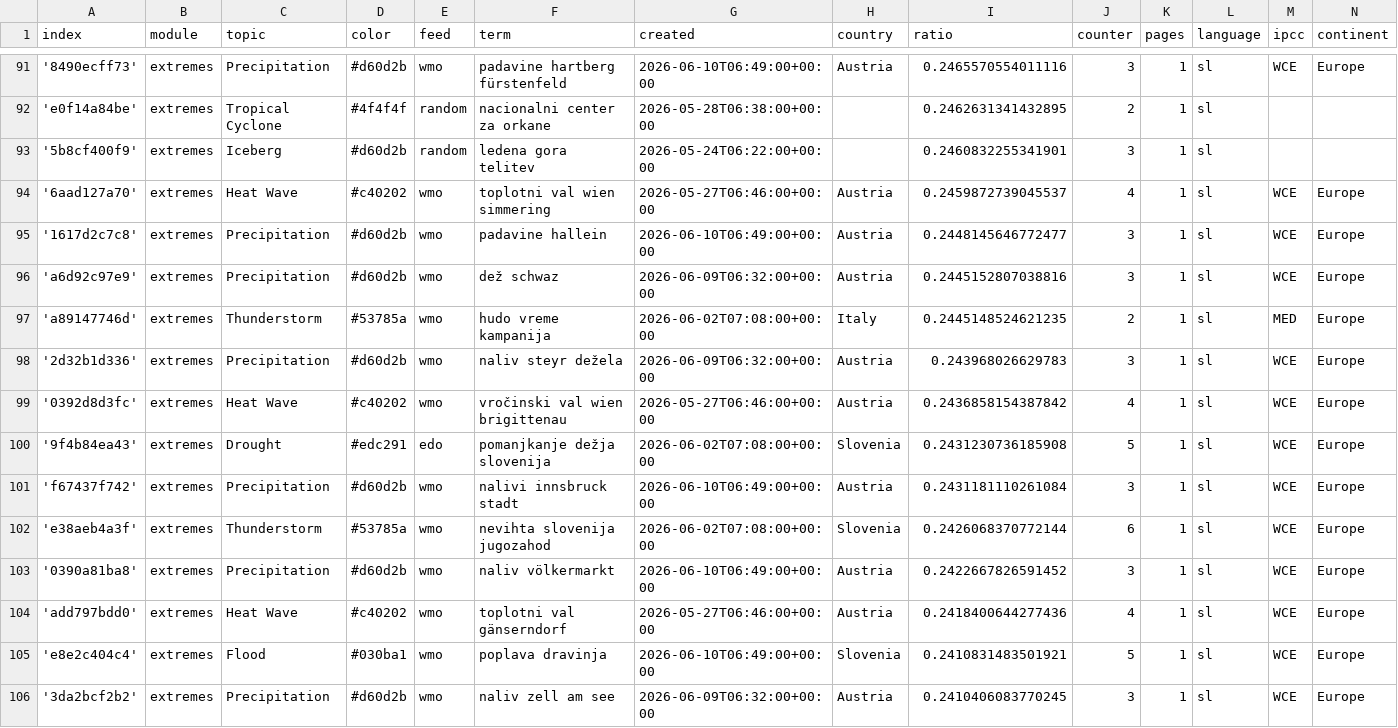
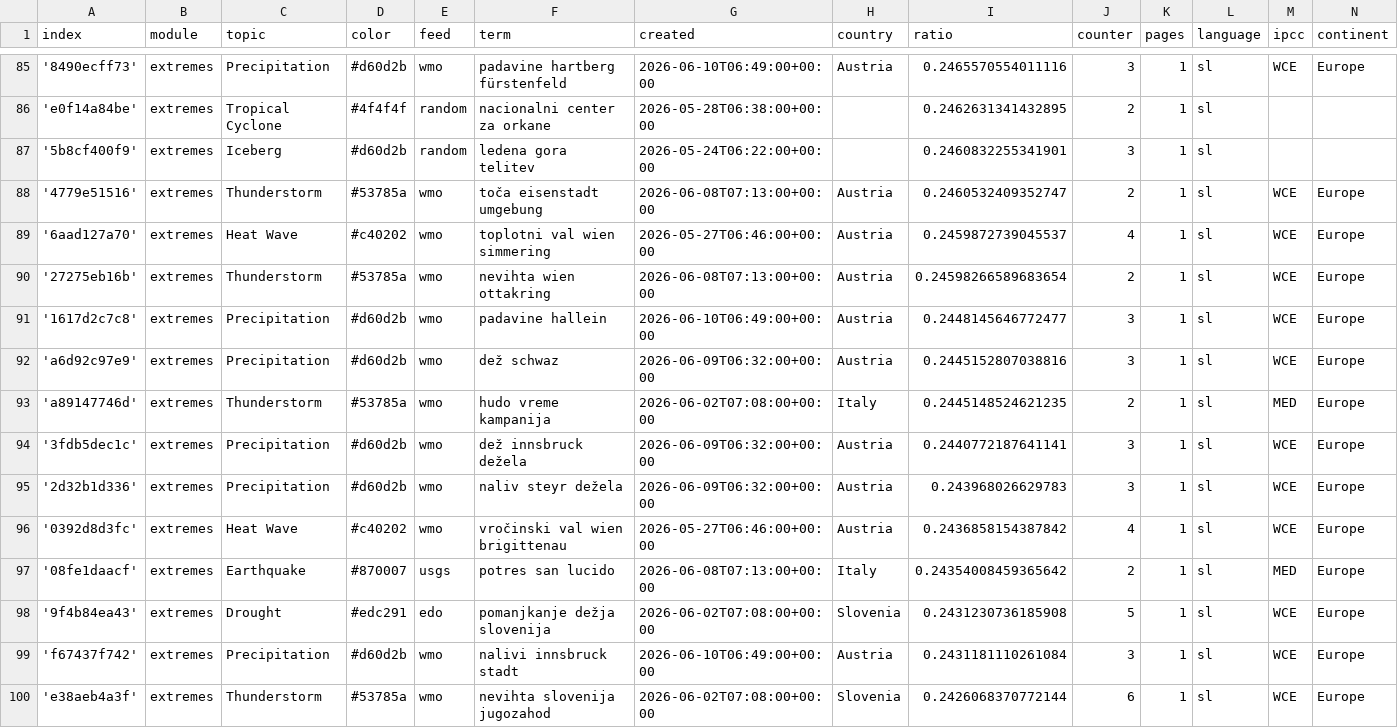
Before and after one commit to alime78-news/slowenienExtremes, a CSV file: terms.csv, drawn as a sheet; only a part is shown, gaps mark what is left out; the shorter side is filled out with more unchanged rows; the diff covers the shown part only.

```diff
--- a/terms.csv
+++ b/terms.csv
@@ -93,3 +87,5 @@ index,module,topic,color,feed,term,created,country,ratio,counter,pages,language,
 '5b8cf400f9',extremes,Iceberg,#d60d2b,random,ledena gora telitev,2026-05-24T06:22:00+00:00,,0.2460832255341901,3,1,sl,,
+'4779e51516',extremes,Thunderstorm,#53785a,wmo,toča eisenstadt umgebung,2026-06-08T07:13:00+00:00,Austria,0.2460532409352747,2,1,sl,WCE,Europe
 '6aad127a70',extremes,Heat Wave,#c40202,wmo,toplotni val wien simmering,2026-05-27T06:46:00+00:00,Austria,0.2459872739045537,4,1,sl,WCE,Europe
+'27275eb16b',extremes,Thunderstorm,#53785a,wmo,nevihta wien ottakring,2026-06-08T07:13:00+00:00,Austria,0.24598266589683654,2,1,sl,WCE,Europe
 '1617d2c7c8',extremes,Precipitation,#d60d2b,wmo,padavine hallein,2026-06-10T06:49:00+00:00,Austria,0.2448145646772477,3,1,sl,WCE,Europe
@@ -97,4 +93,6 @@ index,module,topic,color,feed,term,created,country,ratio,counter,pages,language,
 'a89147746d',extremes,Thunderstorm,#53785a,wmo,hudo vreme kampanija,2026-06-02T07:08:00+00:00,Italy,0.2445148524621235,2,1,sl,MED,Europe
+'3fdb5dec1c',extremes,Precipitation,#d60d2b,wmo,dež innsbruck dežela,2026-06-09T06:32:00+00:00,Austria,0.2440772187641141,3,1,sl,WCE,Europe
 '2d32b1d336',extremes,Precipitation,#d60d2b,wmo,naliv steyr dežela,2026-06-09T06:32:00+00:00,Austria,0.243968026629783,3,1,sl,WCE,Europe
 '0392d8d3fc',extremes,Heat Wave,#c40202,wmo,vročinski val wien brigittenau,2026-05-27T06:46:00+00:00,Austria,0.2436858154387842,4,1,sl,WCE,Europe
+'08fe1daacf',extremes,Earthquake,#870007,usgs,potres san lucido,2026-06-08T07:13:00+00:00,Italy,0.24354008459365642,2,1,sl,MED,Europe
 '9f4b84ea43',extremes,Drought,#edc291,edo,pomanjkanje dežja slovenija,2026-06-02T07:08:00+00:00,Slovenia,0.2431230736185908,5,1,sl,WCE,Europe
```
Also changed, not shown: 2 added rows, 6 removed rows and 20 edited cells elsewhere in this file.
